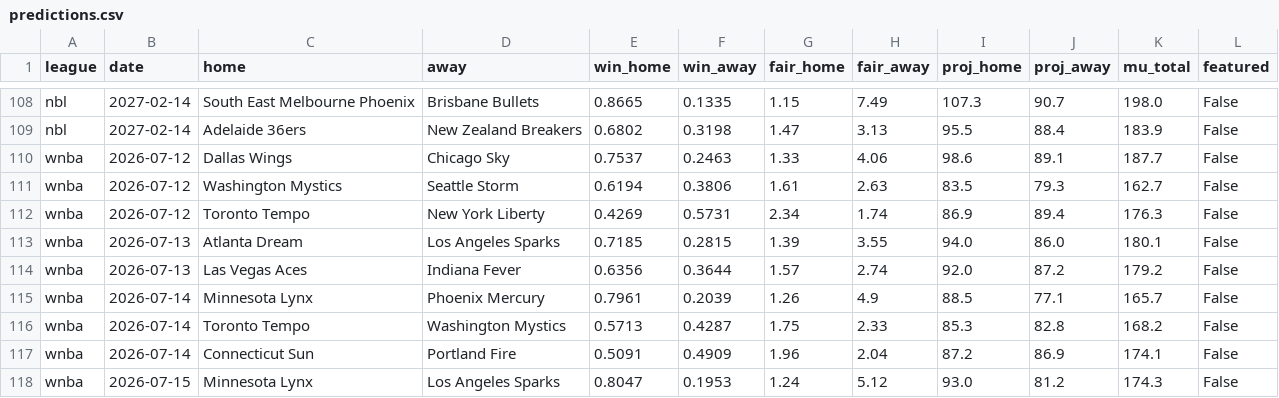
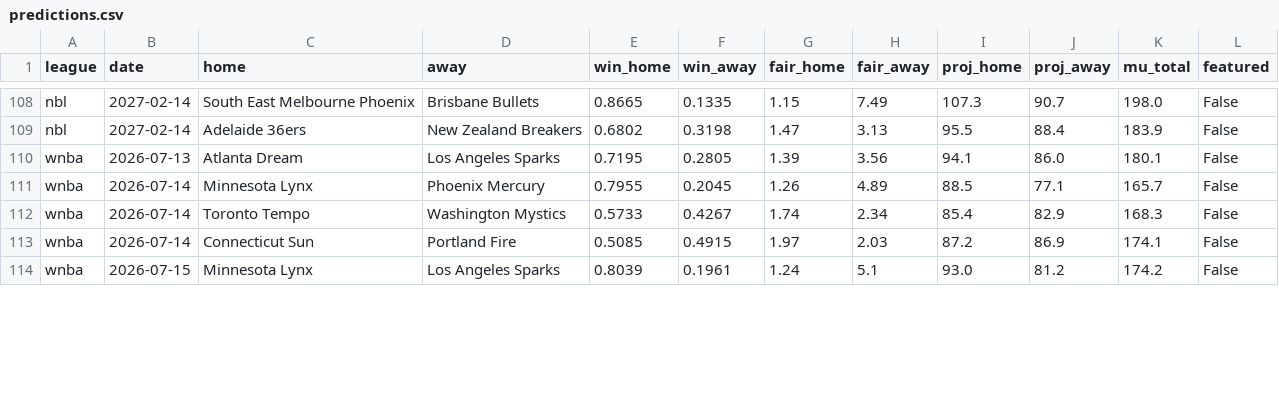
Before and after one commit to DanielTomaro13/Basketball-Modelling, a CSV file: reports/predictions.csv, drawn as a sheet; only a part is shown, gaps mark what is left out; the diff covers the shown part only.

```diff
--- a/reports/predictions.csv
+++ b/reports/predictions.csv
@@ -109,10 +109,6 @@ nbl,2027-02-14,South East Melbourne Phoenix,Brisbane Bullets,0.8665,0.1335,1.15,
 nbl,2027-02-14,Adelaide 36ers,New Zealand Breakers,0.6802,0.3198,1.47,3.13,95.5,88.4,183.9,False
-wnba,2026-07-12,Dallas Wings,Chicago Sky,0.7537,0.2463,1.33,4.06,98.6,89.1,187.7,False
-wnba,2026-07-12,Washington Mystics,Seattle Storm,0.6194,0.3806,1.61,2.63,83.5,79.3,162.7,False
-wnba,2026-07-12,Toronto Tempo,New York Liberty,0.4269,0.5731,2.34,1.74,86.9,89.4,176.3,False
-wnba,2026-07-13,Atlanta Dream,Los Angeles Sparks,0.7185,0.2815,1.39,3.55,94.0,86.0,180.1,False
-wnba,2026-07-13,Las Vegas Aces,Indiana Fever,0.6356,0.3644,1.57,2.74,92.0,87.2,179.2,False
-wnba,2026-07-14,Minnesota Lynx,Phoenix Mercury,0.7961,0.2039,1.26,4.9,88.5,77.1,165.7,False
-wnba,2026-07-14,Toronto Tempo,Washington Mystics,0.5713,0.4287,1.75,2.33,85.3,82.8,168.2,False
-wnba,2026-07-14,Connecticut Sun,Portland Fire,0.5091,0.4909,1.96,2.04,87.2,86.9,174.1,False
-wnba,2026-07-15,Minnesota Lynx,Los Angeles Sparks,0.8047,0.1953,1.24,5.12,93.0,81.2,174.3,False
+wnba,2026-07-13,Atlanta Dream,Los Angeles Sparks,0.7195,0.2805,1.39,3.56,94.1,86.0,180.1,False
+wnba,2026-07-14,Minnesota Lynx,Phoenix Mercury,0.7955,0.2045,1.26,4.89,88.5,77.1,165.7,False
+wnba,2026-07-14,Toronto Tempo,Washington Mystics,0.5733,0.4267,1.74,2.34,85.4,82.9,168.3,False
+wnba,2026-07-14,Connecticut Sun,Portland Fire,0.5085,0.4915,1.97,2.03,87.2,86.9,174.1,False
+wnba,2026-07-15,Minnesota Lynx,Los Angeles Sparks,0.8039,0.1961,1.24,5.1,93.0,81.2,174.2,False
```
Also changed, not shown: 4 added rows and 27 edited cells elsewhere in this file, data/fixtures.csv, 35 other files.
